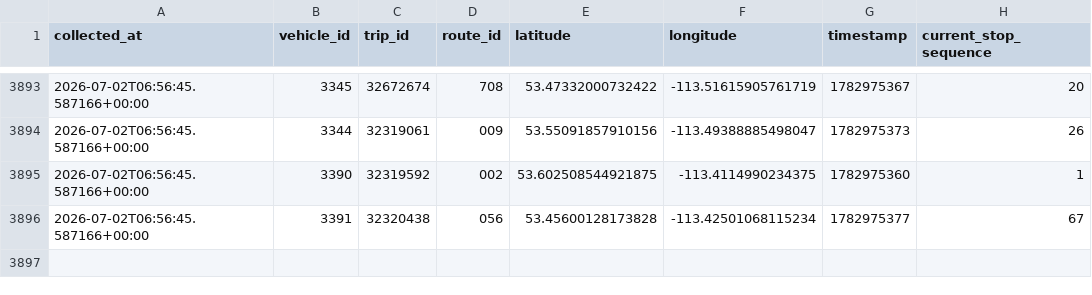
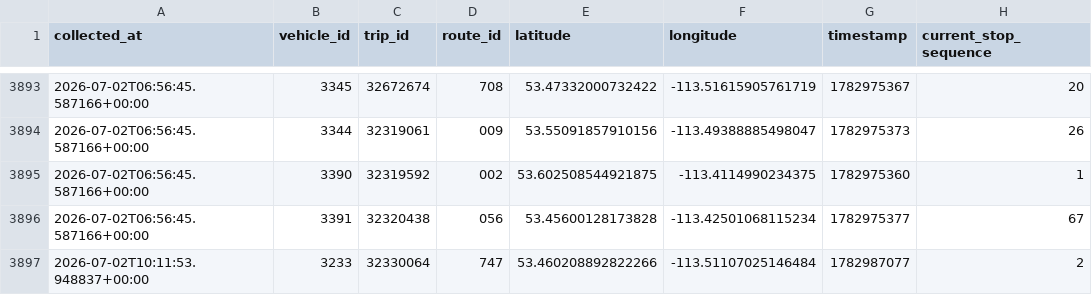
Before and after one commit to summayahjoyia/ets-reliability, a CSV file: data/collected/vehicle_positions.csv, drawn as a sheet; only a part is shown, gaps mark what is left out; the diff names each change by its address in the sheet, - before the commit and + after, or states it on an @@ line.

```diff
--- a/data/collected/vehicle_positions.csv
+++ b/data/collected/vehicle_positions.csv
+row 3897: 2026-07-02T10:11:53.948837+00:00 | 3233 | 32330064 | 747 | 53.460208892822266 | -113.51107025146484 | 1782987077 | 2
```
